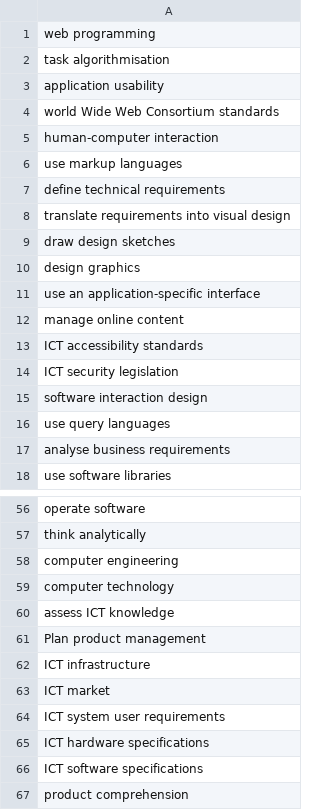
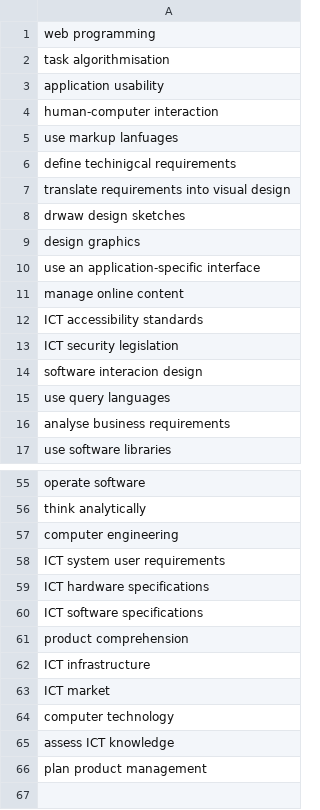
Before and after one commit to francescotraverso/Job_predictor, a CSV file: data/skill_packages/ESCO/ICT_skills_esco.csv (was data/skill_packages/ESCO/ict_skills_esco.csv), drawn as a sheet; only a part is shown, gaps mark what is left out; removed rows and columns are numbered as before the commit, all else as after; the diff names each change by its address in the sheet, - before the commit and + after, or states it on an @@ line.

```diff
--- a/data/skill_packages/ESCO/ict_skills_esco.csv
+++ b/data/skill_packages/ESCO/ICT_skills_esco.csv
-row 4: world Wide Web Consortium standards
-A5: use markup languages
+A5: use markup lanfuages
-A6: define technical requirements
+A6: define techinigcal requirements
-A8: draw design sketches
+A8: drwaw design sketches
-A14: software interaction design
+A14: software interacion design
-row 61: Plan product management
-row 62: ICT infrastructure
+row 62: ICT infrastructure
-row 63: ICT market
+row 63: ICT market
-row 59: computer technology
+row 64: computer technology
-row 60: assess ICT knowledge
+row 65: assess ICT knowledge
+row 66: plan product management
```
Also changed, not shown: data/skill_packages/ESCO/management_skills_esco.csv, 6 other files.
